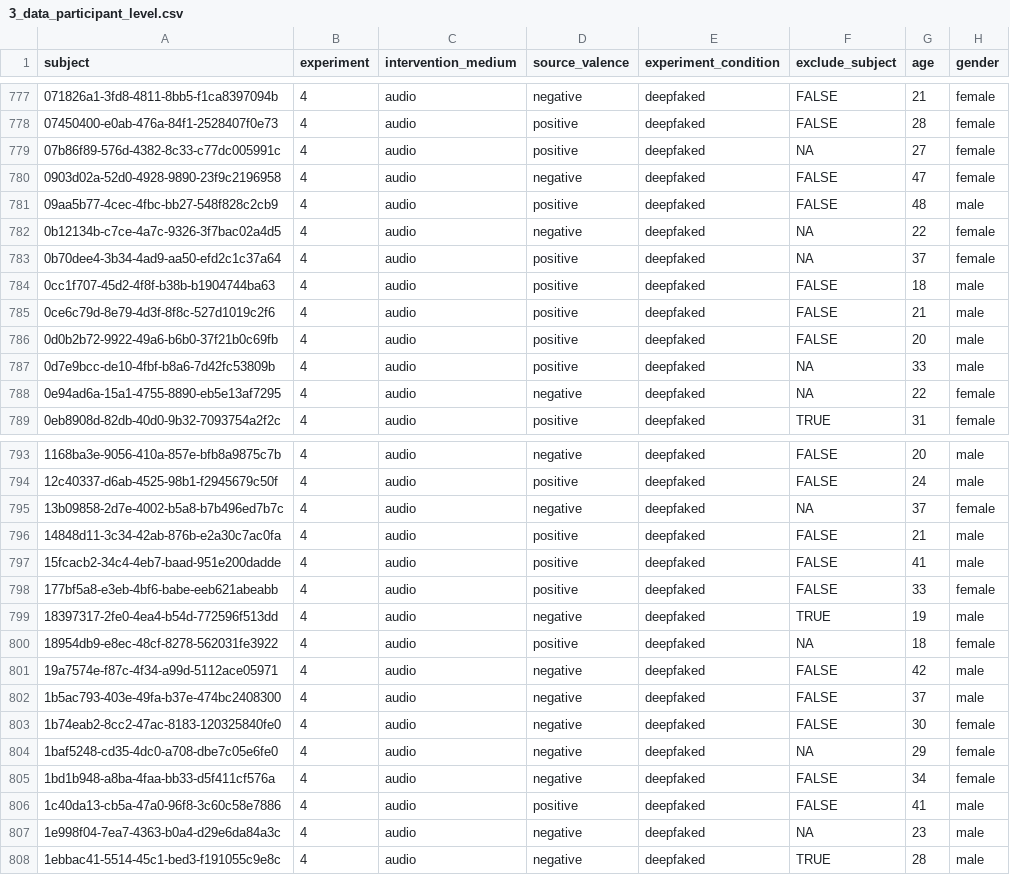
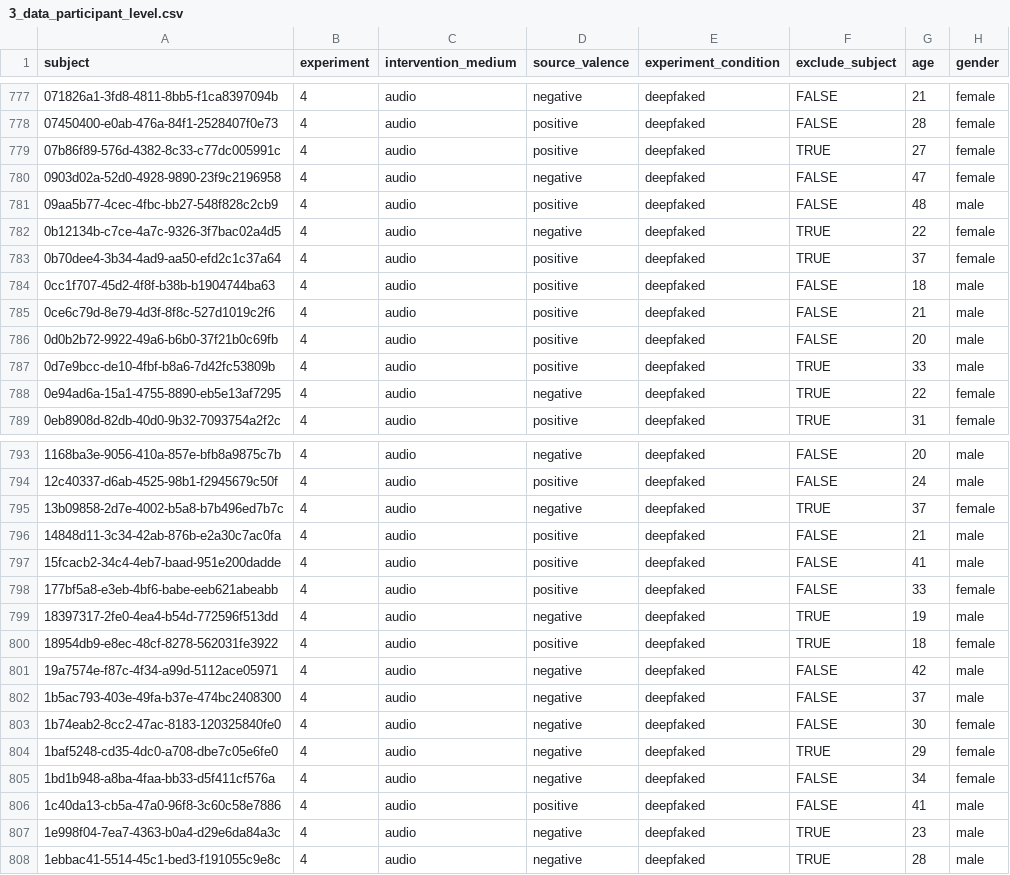
Before and after one commit to Sean-Hughes/DF-Impression-Formation--Video-and-Audio-, a CSV file: data/processed/3_data_participant_level.csv, drawn as a sheet; only a part is shown, gaps mark what is left out; the diff covers the shown part only; the diff names each change by its address in the sheet, - before the commit and + after, or states it on an @@ line.

Commit message:
removed old data files

```diff
--- a/data/processed/3_data_participant_level.csv
+++ b/data/processed/3_data_participant_level.csv
-F779 (exclude_subject): NA
+F779 (exclude_subject): TRUE
-F782:F783 (exclude_subject): NA
+F782:F783 (exclude_subject): TRUE
-F787:F788 (exclude_subject): NA
+F787:F788 (exclude_subject): TRUE
-F795 (exclude_subject): NA
+F795 (exclude_subject): TRUE
-F800 (exclude_subject): NA
+F800 (exclude_subject): TRUE
-F804 (exclude_subject): NA
+F804 (exclude_subject): TRUE
-F807 (exclude_subject): NA
+F807 (exclude_subject): TRUE
```
Also changed, not shown: 113 edited cells elsewhere in this file, 13 other files.
